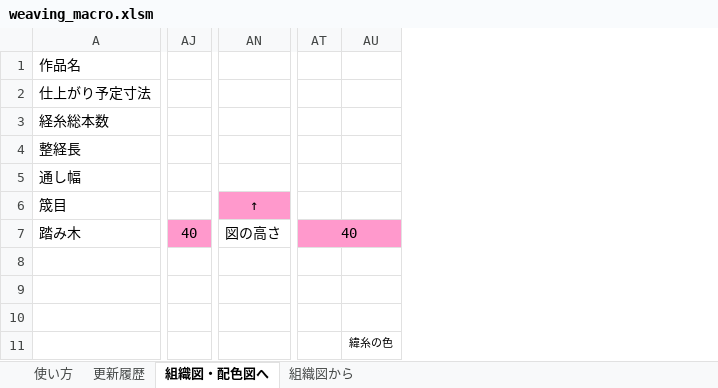
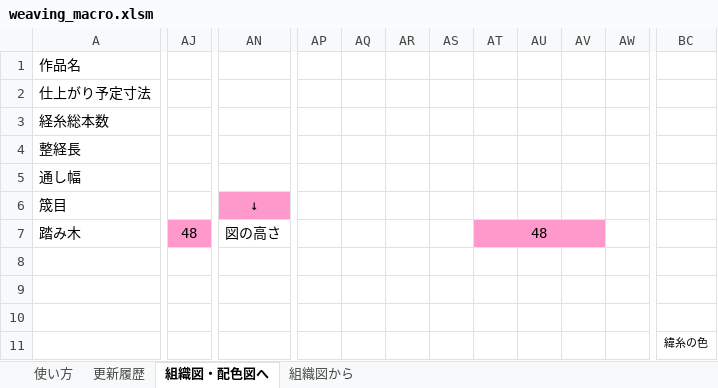
Before and after one commit to riko122/WeavingMacro, an Excel workbook: bin/weaving_macro.xlsm, sheet 組織図・配色図へ, drawn as a sheet; only a part is shown, gaps mark what is left out; values as stored, in another font and other column widths than the file's, no borders; charts and pictures not drawn; removed rows and columns are numbered as before the commit, all else as after; the diff covers the shown part only; the diff names each change by its address in the sheet, - before the commit and + after, or states it on an @@ line.

```diff
--- a/bin/weaving_macro.xlsm (sheet 組織図・配色図へ)
+++ b/bin/weaving_macro.xlsm (sheet 組織図・配色図へ)
-column AJ, row 7: 40
+column AJ, row 7: 48
+column AP, empty
+column AQ, empty
+column AR, empty
+column AS, empty
+column AT, row 7: 48
+column AU, empty
+column AV, empty
+column AW, empty
-column AT, row 7: 40
-AN6: ↑
+AN6: ↓
-BC7 fill: #FF99CC
+BC7 fill: none
```
Also changed, not shown: 1 added column elsewhere in this sheet, sheet 組織図から, 1 other file.
